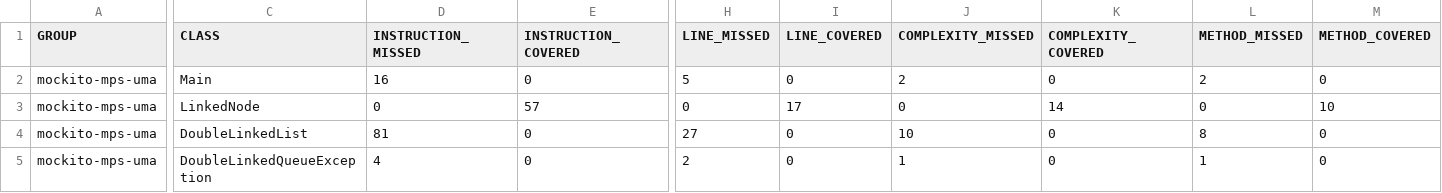
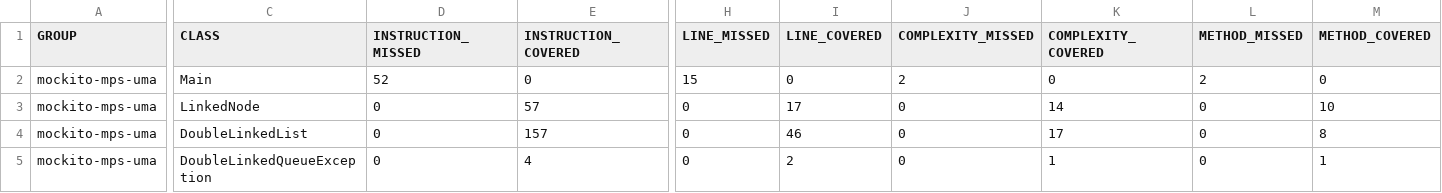
Before and after one commit to 2tank/Mantemineto_Pruebas_Practica_2, a CSV file: MPSP3/target/site/jacoco/jacoco.csv, drawn as a sheet; only a part is shown, gaps mark what is left out; the diff covers the shown part only; the diff names each change by its address in the sheet, - before the commit and + after, or states it on an @@ line.

```diff
--- a/MPSP3/target/site/jacoco/jacoco.csv
+++ b/MPSP3/target/site/jacoco/jacoco.csv
-D2 (INSTRUCTION_MISSED): 16
+D2 (INSTRUCTION_MISSED): 52
-H2 (LINE_MISSED): 5
+H2 (LINE_MISSED): 15
-D4 (INSTRUCTION_MISSED): 81
+D4 (INSTRUCTION_MISSED): 0
-E4 (INSTRUCTION_COVERED): 0
+E4 (INSTRUCTION_COVERED): 157
-H4 (LINE_MISSED): 27
+H4 (LINE_MISSED): 0
-I4 (LINE_COVERED): 0
+I4 (LINE_COVERED): 46
-J4 (COMPLEXITY_MISSED): 10
+J4 (COMPLEXITY_MISSED): 0
-K4 (COMPLEXITY_COVERED): 0
+K4 (COMPLEXITY_COVERED): 17
-L4 (METHOD_MISSED): 8
+L4 (METHOD_MISSED): 0
-M4 (METHOD_COVERED): 0
+M4 (METHOD_COVERED): 8
-D5 (INSTRUCTION_MISSED): 4
+D5 (INSTRUCTION_MISSED): 0
-E5 (INSTRUCTION_COVERED): 0
+E5 (INSTRUCTION_COVERED): 4
-H5 (LINE_MISSED): 2
+H5 (LINE_MISSED): 0
-I5 (LINE_COVERED): 0
+I5 (LINE_COVERED): 2
-J5 (COMPLEXITY_MISSED): 1
+J5 (COMPLEXITY_MISSED): 0
-K5 (COMPLEXITY_COVERED): 0
+K5 (COMPLEXITY_COVERED): 1
-L5 (METHOD_MISSED): 1
+L5 (METHOD_MISSED): 0
-M5 (METHOD_COVERED): 0
+M5 (METHOD_COVERED): 1
```
Also changed, not shown: 2 edited cells elsewhere in this file, 41 other files.
